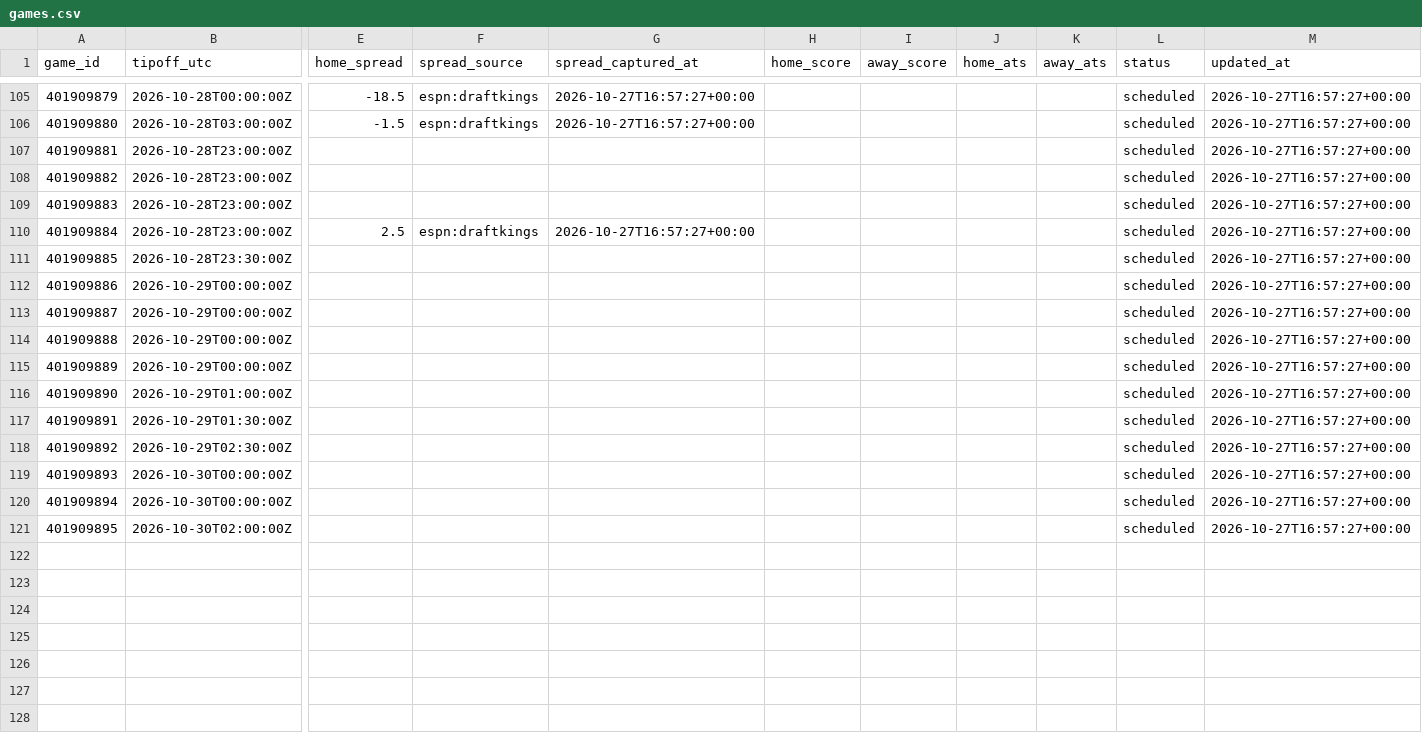
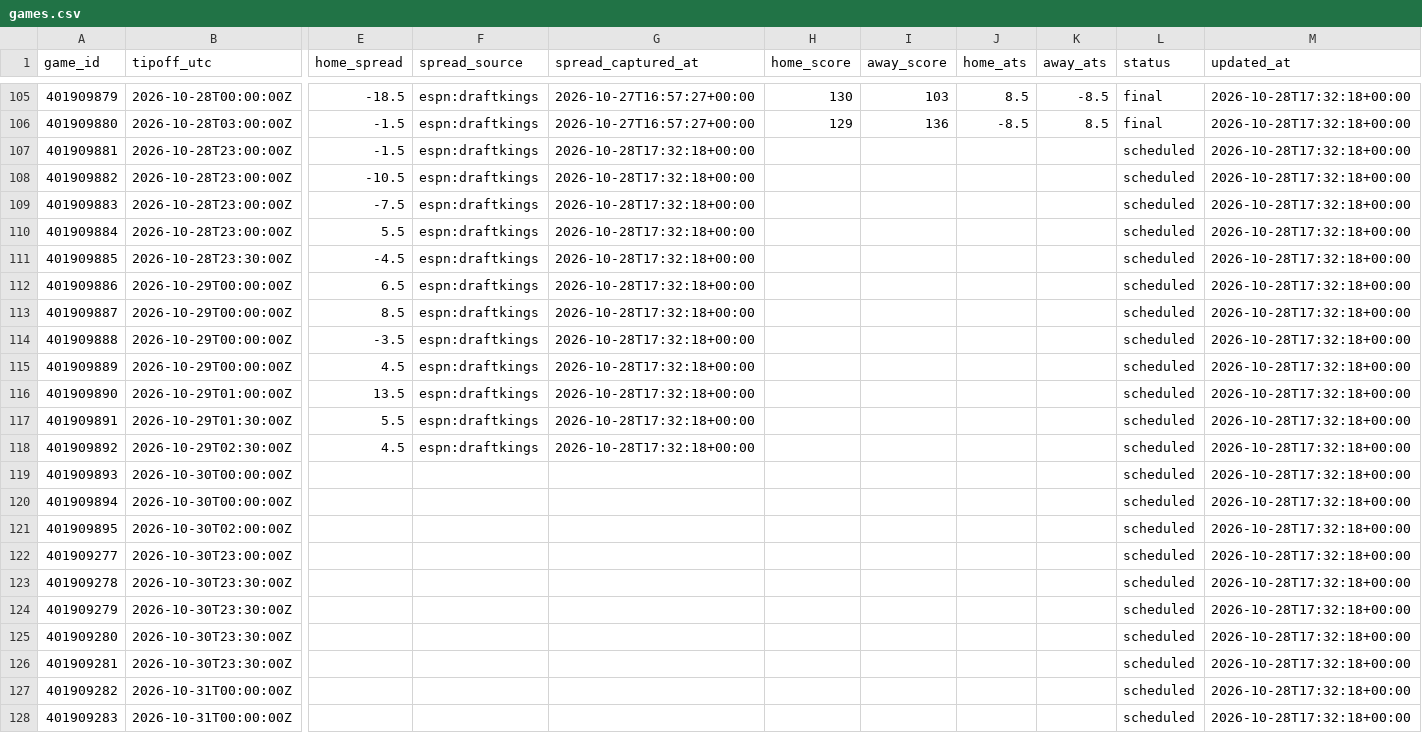
Before and after one commit to hschumann/hans-schumann.github.io, a CSV file: NBA_model/data/games.csv, drawn as a sheet; only a part is shown, gaps mark what is left out; rows hold the shown columns only; the diff covers the shown part only; the diff names each change by its address in the sheet, - before the commit and + after, or states it on an @@ line.

```diff
--- a/NBA_model/data/games.csv
+++ b/NBA_model/data/games.csv
-H105 (home_score): (empty)
+H105 (home_score): 130
-I105 (away_score): (empty)
+I105 (away_score): 103
-J105 (home_ats): (empty)
+J105 (home_ats): 8.5
-K105 (away_ats): (empty)
+K105 (away_ats): -8.5
-L105:L106 (status): scheduled
+L105:L106 (status): final
-M105:M121 (updated_at): 2026-10-27T16:57:27+00:00
+M105:M121 (updated_at): 2026-10-28T17:32:18+00:00
-H106 (home_score): (empty)
+H106 (home_score): 129
-I106 (away_score): (empty)
+I106 (away_score): 136
-J106 (home_ats): (empty)
+J106 (home_ats): -8.5
-K106 (away_ats): (empty)
+K106 (away_ats): 8.5
-E107 (home_spread): (empty)
+E107 (home_spread): -1.5
-F107:F109 (spread_source): (empty)
+F107:F109 (spread_source): espn:draftkings
-G107:G109 (spread_captured_at): (empty)
+G107:G109 (spread_captured_at): 2026-10-28T17:32:18+00:00
-E108 (home_spread): (empty)
+E108 (home_spread): -10.5
-E109 (home_spread): (empty)
+E109 (home_spread): -7.5
-E110 (home_spread): 2.5
+E110 (home_spread): 5.5
-G110 (spread_captured_at): 2026-10-27T16:57:27+00:00
+G110 (spread_captured_at): 2026-10-28T17:32:18+00:00
-E111 (home_spread): (empty)
+E111 (home_spread): -4.5
-F111:F118 (spread_source): (empty)
+F111:F118 (spread_source): espn:draftkings
-G111:G118 (spread_captured_at): (empty)
+G111:G118 (spread_captured_at): 2026-10-28T17:32:18+00:00
-E112 (home_spread): (empty)
+E112 (home_spread): 6.5
-E113 (home_spread): (empty)
+E113 (home_spread): 8.5
-E114 (home_spread): (empty)
+E114 (home_spread): -3.5
-E115 (home_spread): (empty)
+E115 (home_spread): 4.5
-E116 (home_spread): (empty)
+E116 (home_spread): 13.5
-E117 (home_spread): (empty)
+E117 (home_spread): 5.5
-E118 (home_spread): (empty)
+E118 (home_spread): 4.5
+row 122: 401909277 | 2026-10-30T23:00:00Z |  |  |  |  |  |  |  | scheduled | 2026-10-28T17:32:18+00:00
+row 123: 401909278 | 2026-10-30T23:30:00Z |  |  |  |  |  |  |  | scheduled | 2026-10-28T17:32:18+00:00
+row 124: 401909279 | 2026-10-30T23:30:00Z |  |  |  |  |  |  |  | scheduled | 2026-10-28T17:32:18+00:00
+row 125: 401909280 | 2026-10-30T23:30:00Z |  |  |  |  |  |  |  | scheduled | 2026-10-28T17:32:18+00:00
+row 126: 401909281 | 2026-10-30T23:30:00Z |  |  |  |  |  |  |  | scheduled | 2026-10-28T17:32:18+00:00
+row 127: 401909282 | 2026-10-31T00:00:00Z |  |  |  |  |  |  |  | scheduled | 2026-10-28T17:32:18+00:00
+row 128: 401909283 | 2026-10-31T00:00:00Z |  |  |  |  |  |  |  | scheduled | 2026-10-28T17:32:18+00:00
```
Also changed, not shown: 3 added rows and 64 edited cells elsewhere in this file, 3 other files.
